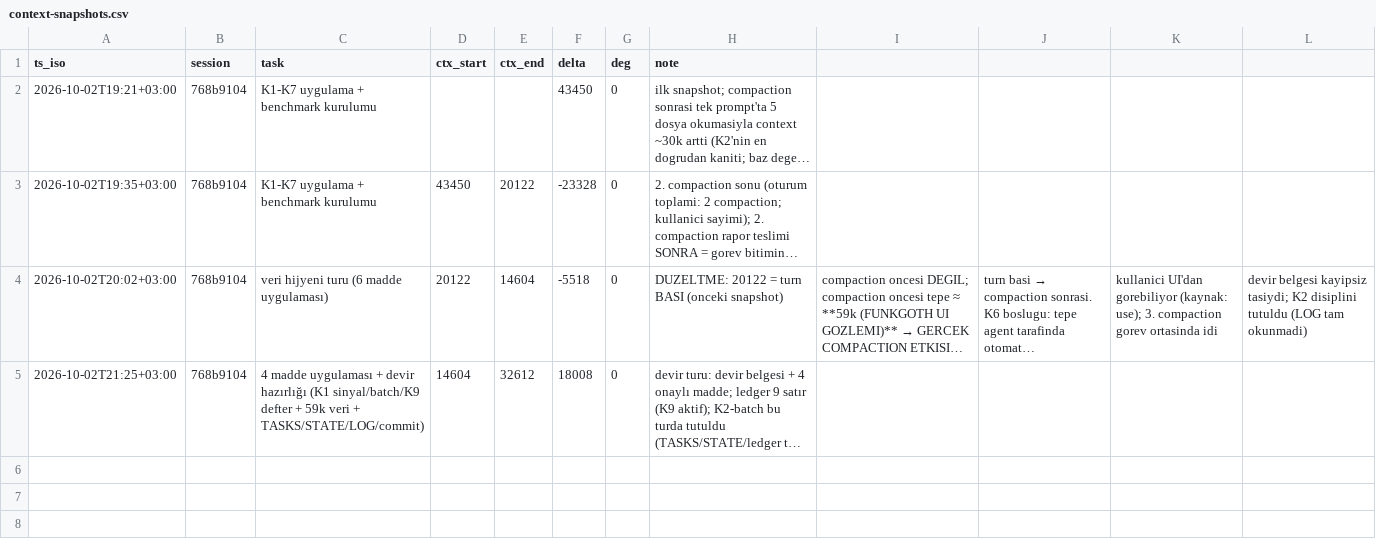
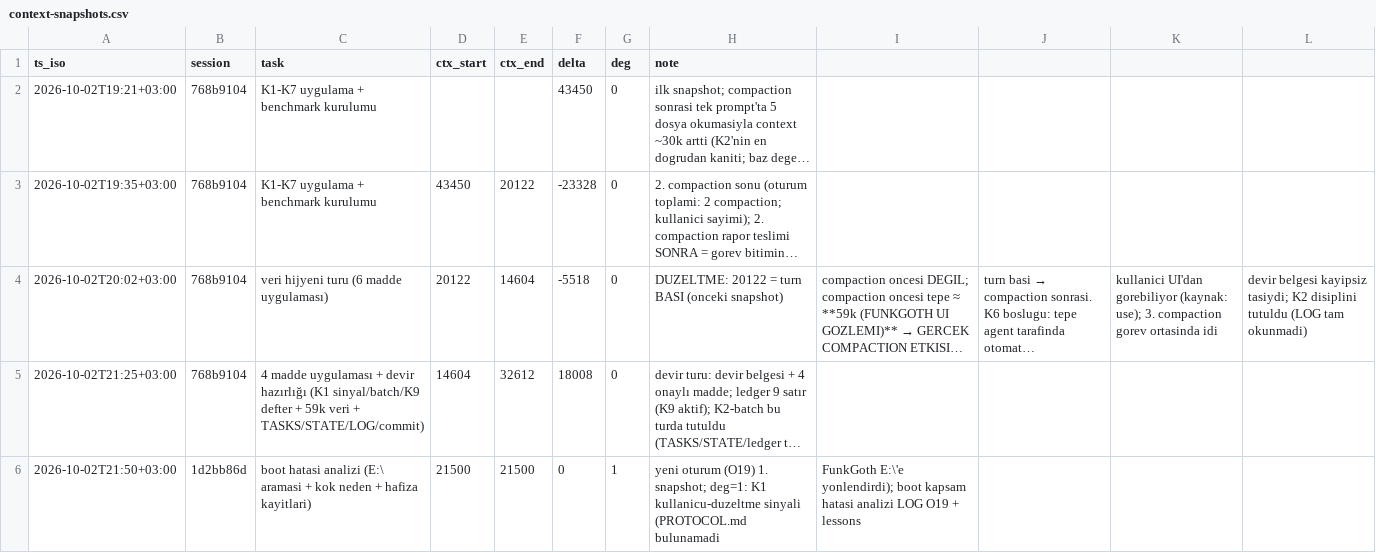
Before and after one commit to FunkGoth/Local-Agent-Repo, a CSV file: metrics/context-snapshots.csv, drawn as a sheet; long unchanged cells end in …; the diff names each change by its address in the sheet, - before the commit and + after, or states it on an @@ line.

```diff
--- a/metrics/context-snapshots.csv
+++ b/metrics/context-snapshots.csv
+row 6: 2026-10-02T21:50+03:00 | 1d2bb86d | boot hatasi analizi (E:\ aramasi + kok neden + hafiza kayitlari) | 21500 | 21500 | 0 | 1 | yeni oturum (O19) 1. snapshot; deg=1: K1 kullanicu-duzeltme sinyali (PROTOCOL.md bulunamadi | FunkGoth E:\'e yonlendirdi); boot kapsam hatasi analizi LOG O19 + lessons
```
Also changed, not shown: metrics/context-ledger.csv, 3 other files.
